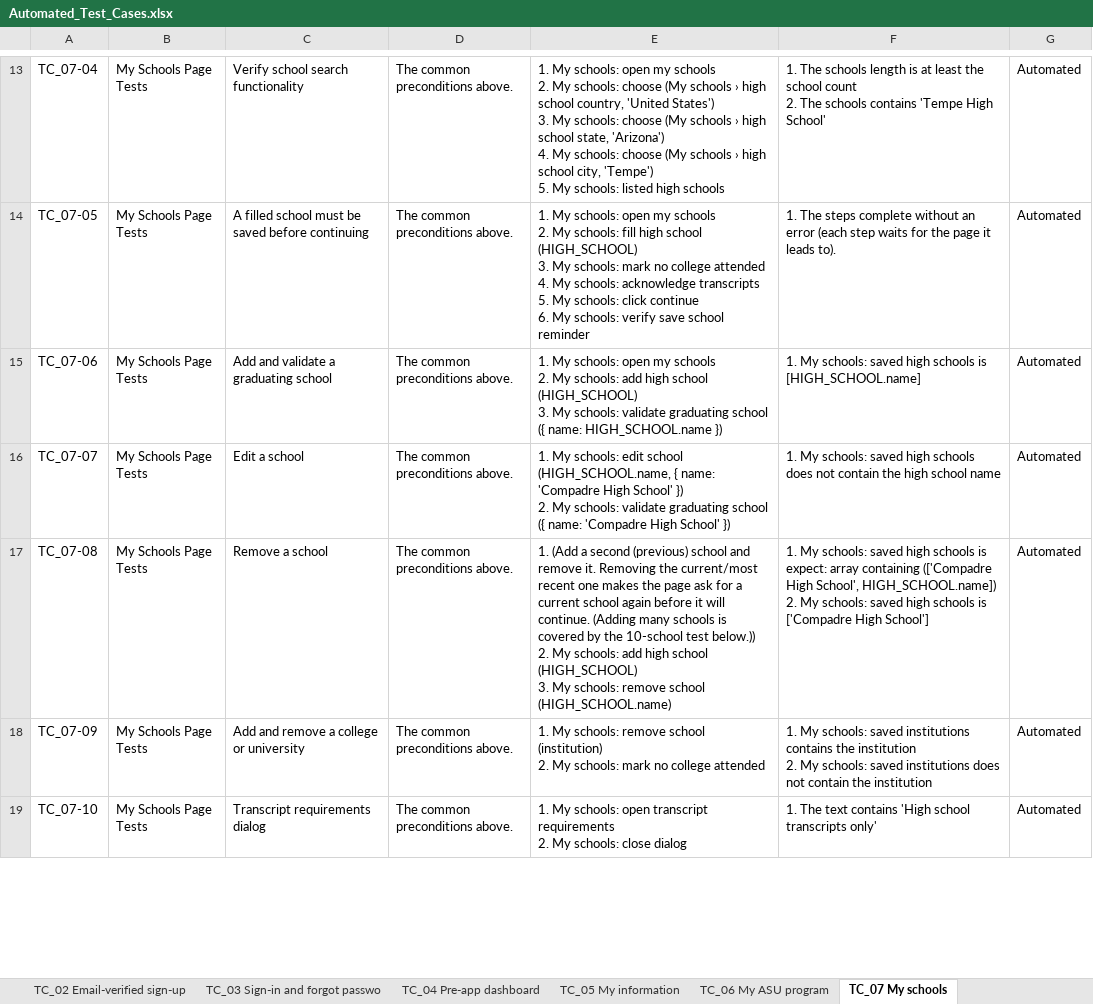
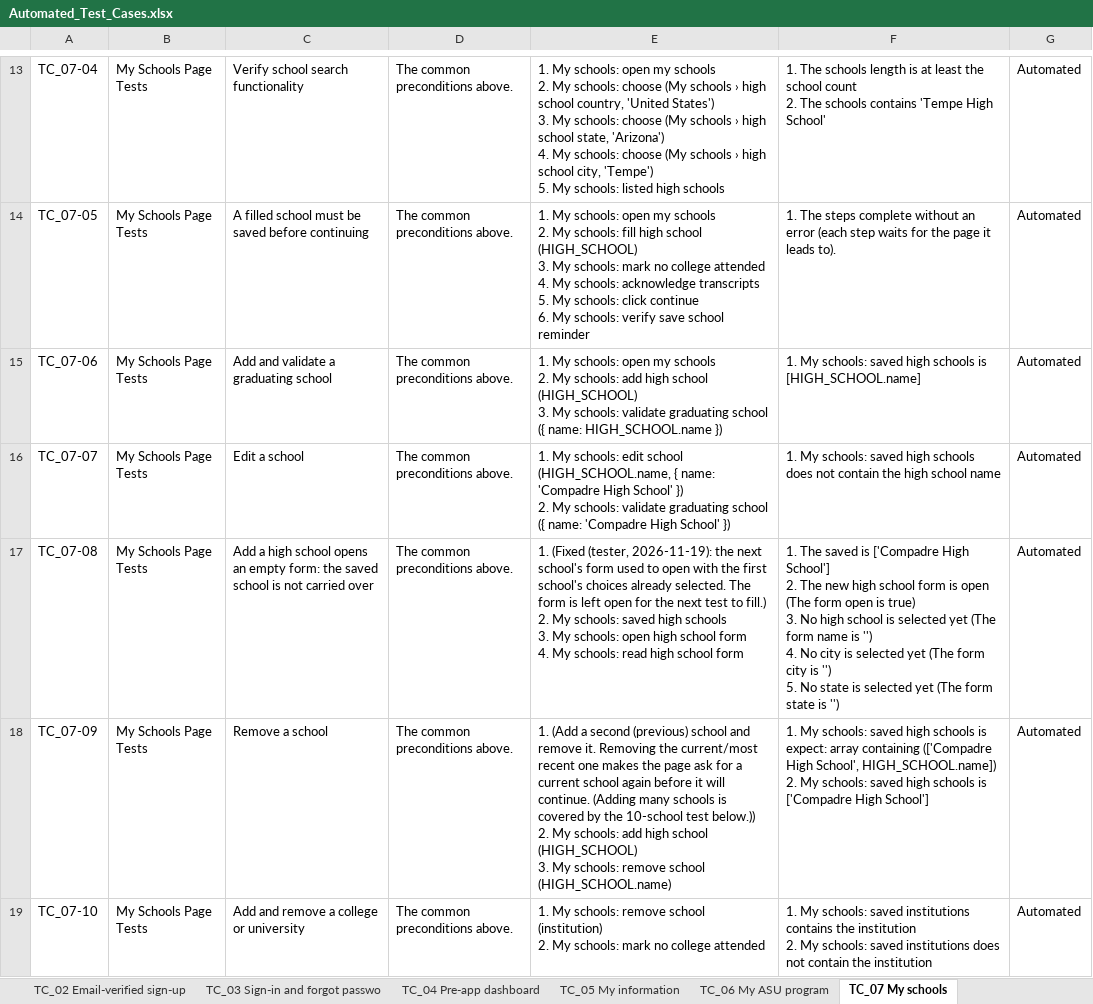
Before and after one commit to MercySandra-r/ug-playwright-e2e, an Excel workbook: playwright/docs/Automated_Test_Cases.xlsx, sheet TC_07 My schools, drawn as a sheet; only a part is shown, gaps mark what is left out; values as stored, in another font and other column widths than the file's, no borders; ↵ is a line break in a cell; the diff covers the shown part only; the diff names each change by its address in the sheet, - before the commit and + after, or states it on an @@ line.

Commit message:
TC_07: Add a high school opens an empty form (the earlier school's choices are no longer carried over; fixed in the app)

```diff
--- a/playwright/docs/Automated_Test_Cases.xlsx (sheet TC_07 My schools)
+++ b/playwright/docs/Automated_Test_Cases.xlsx (sheet TC_07 My schools)
-C17: Remove a school
+C17: Add a high school opens an empty form: the saved school is not carried over
-E17: 1. (Add a second (previous) school and remove it. Removing the current/most recent one makes the page ask for a current school again before it will continue. (Adding many schools is covered by the 10-school test below.)) ↵ 2. My schools: add high school (HIGH_SCHOOL) ↵ 3. My schools: remove school (HIGH_SCHOOL.name)
+E17: 1. (Fixed (tester, 2026-11-19): the next school's form used to open with the first school's choices already selected. The form is left open for the next test to fill.) ↵ 2. My schools: saved high schools ↵ 3. My schools: open high school form ↵ 4. My schools: read high school form
-F17: 1. My schools: saved high schools is expect: array containing (['Compadre High School', HIGH_SCHOOL.name]) ↵ 2. My schools: saved high schools is ['Compadre High School']
+F17: 1. The saved is ['Compadre High School'] ↵ 2. The new high school form is open (The form open is true) ↵ 3. No high school is selected yet (The form name is '') ↵ 4. No city is selected yet (The form city is '') ↵ 5. No state is selected yet (The form state is '')
-C18: Add and remove a college or university
+C18: Remove a school
-E18: 1. My schools: remove school (institution) ↵ 2. My schools: mark no college attended
+E18: 1. (Add a second (previous) school and remove it. Removing the current/most recent one makes the page ask for a current school again before it will continue. (Adding many schools is covered by the 10-school test below.)) ↵ 2. My schools: add high school (HIGH_SCHOOL) ↵ 3. My schools: remove school (HIGH_SCHOOL.name)
-F18: …schools: saved institutions contains the institution ↵ 2. My schools: saved institutions does not contain the institution
+F18: …schools: saved high schools is expect: array containing (['Compadre High School', HIGH_SCHOOL.name]) ↵ 2. My schools: saved high schools is ['Compadre High School']
-C19: Transcript requirements dialog
+C19: Add and remove a college or university
-E19: …My schools: open transcript requirements ↵ 2. My schools: close dialog
+E19: …My schools: remove school (institution) ↵ 2. My schools: mark no college attended
-F19: 1. The text contains 'High school transcripts only'
+F19: 1. My schools: saved institutions contains the institution ↵ 2. My schools: saved institutions does not contain the institution
```
Also changed, not shown: 1 added row and 8 edited cells elsewhere in this sheet, sheet Summary, 3 other files.
